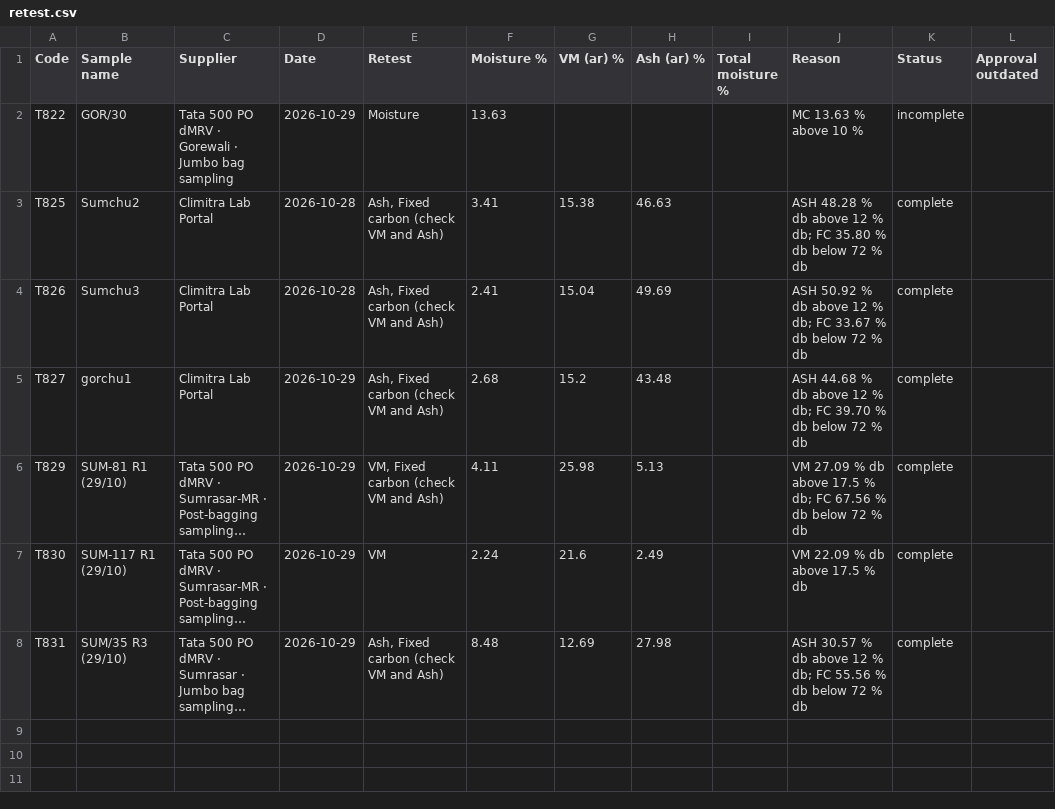
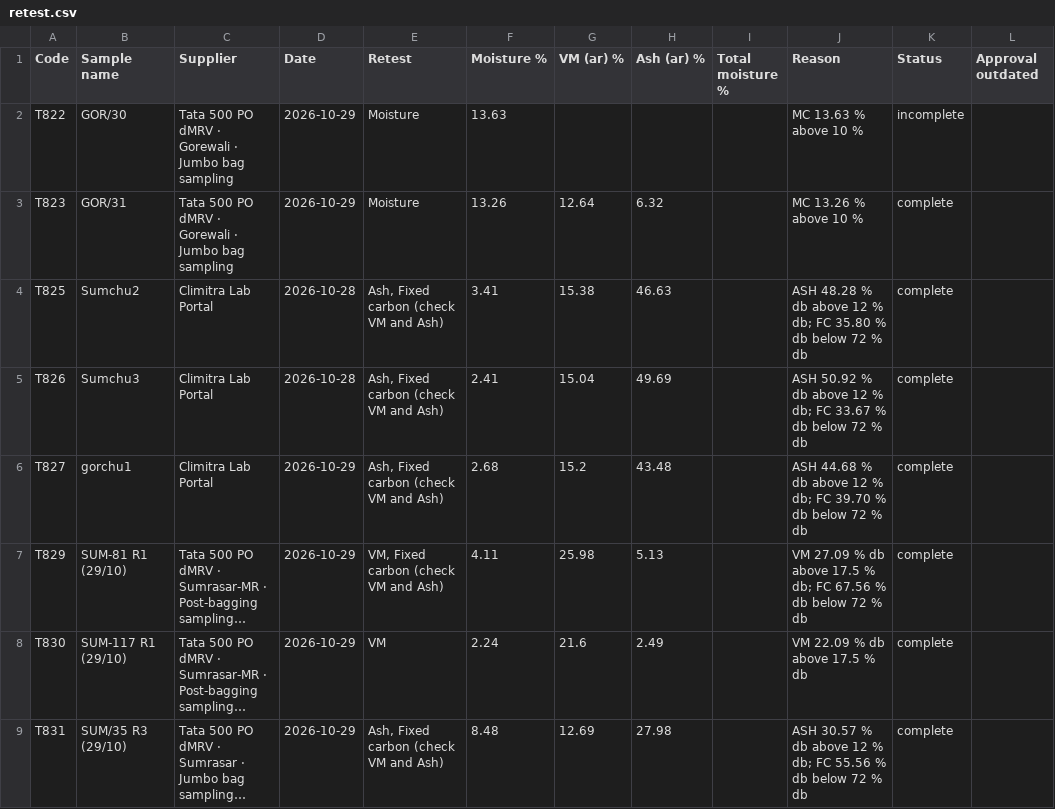
Before and after one commit to girish-vastrakar/weighing_data_QR, a CSV file: retest.csv, drawn as a sheet; long unchanged cells end in …; the diff names each change by its address in the sheet, - before the commit and + after, or states it on an @@ line.

```diff
--- a/retest.csv
+++ b/retest.csv
+row 3: T823 | GOR/31 | Tata 500 PO dMRV · Gorewali · Jumbo bag sampling | 2026-10-29 | Moisture | 13.26 | 12.64 | 6.32 |  | MC 13.26 % above 10 % | complete
```
Also changed, not shown: results.csv, 2 other files.
